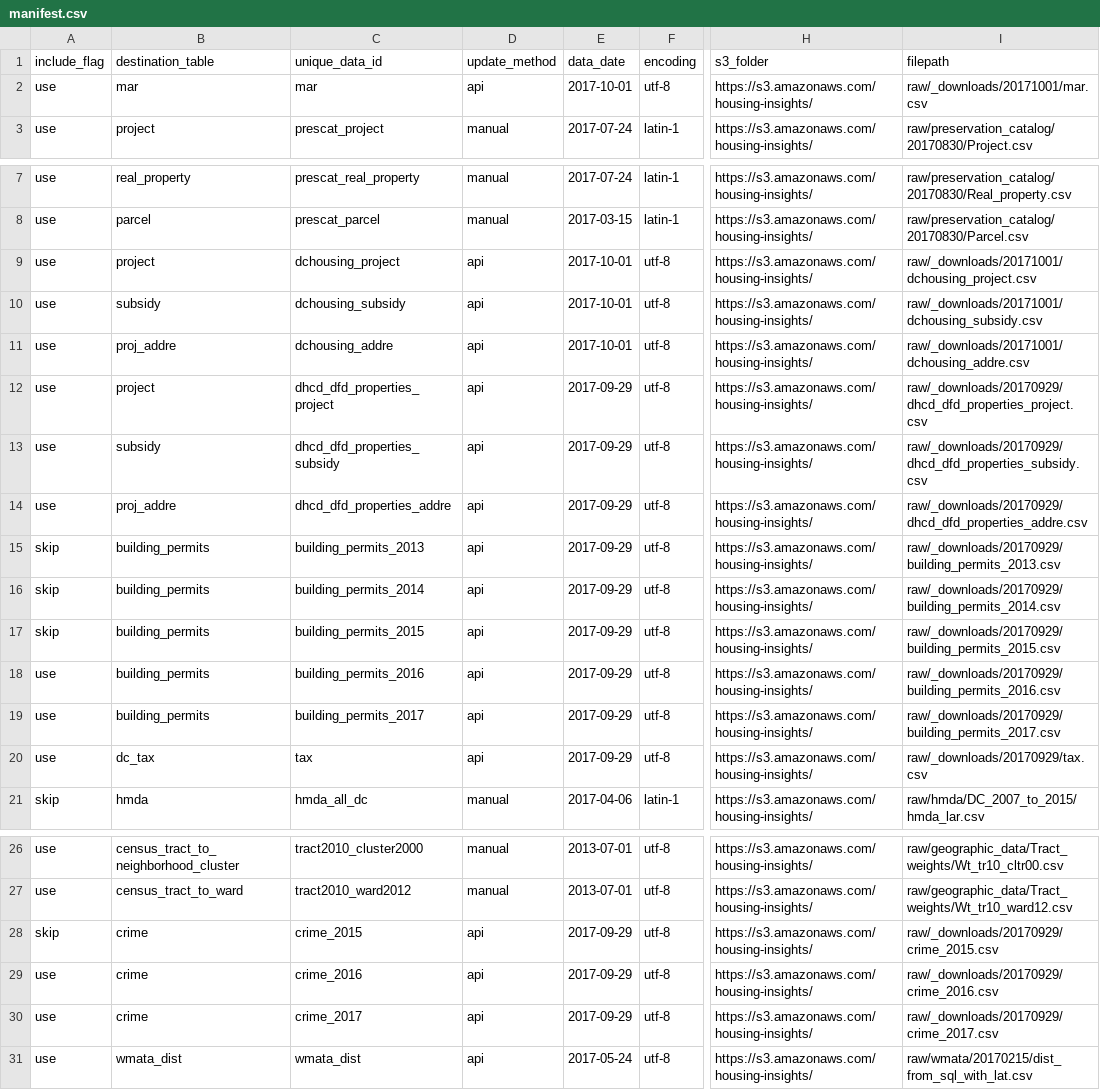
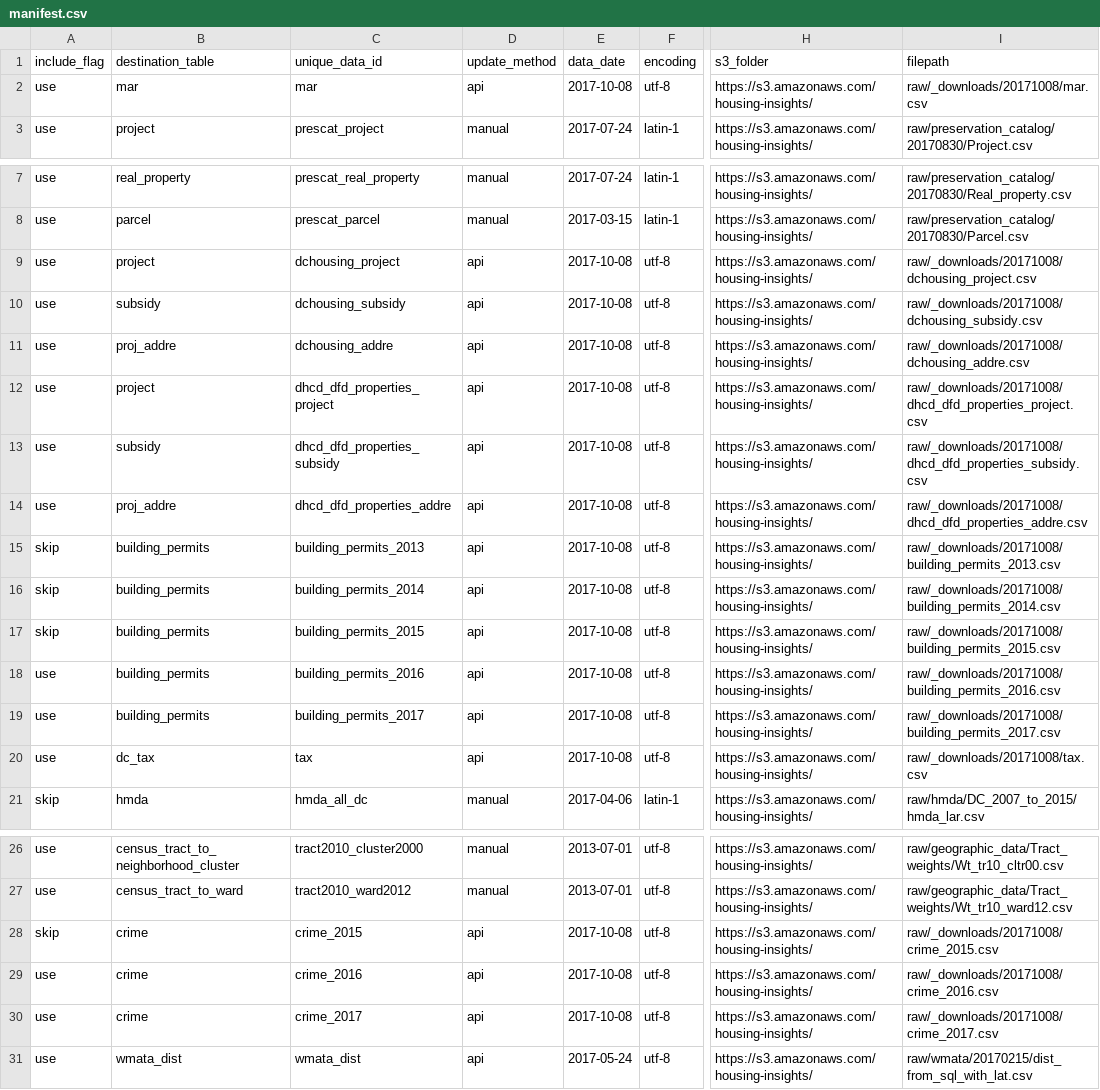
Before and after one commit to focusconsulting/housing-insights, a CSV file: python/scripts/manifest.csv, drawn as a sheet; only a part is shown, gaps mark what is left out; the diff names each change by its address in the sheet, - before the commit and + after, or states it on an @@ line.

```diff
--- a/python/scripts/manifest.csv
+++ b/python/scripts/manifest.csv
-E2 (data_date): 2017-10-01
+E2 (data_date): 2017-10-08
-I2 (filepath): raw/_downloads/20171001/mar.csv
+I2 (filepath): raw/_downloads/20171008/mar.csv
-E9:E11 (data_date): 2017-10-01
+E9:E11 (data_date): 2017-10-08
-I9 (filepath): raw/_downloads/20171001/dchousing_project.csv
+I9 (filepath): raw/_downloads/20171008/dchousing_project.csv
-I10 (filepath): raw/_downloads/20171001/dchousing_subsidy.csv
+I10 (filepath): raw/_downloads/20171008/dchousing_subsidy.csv
-I11 (filepath): raw/_downloads/20171001/dchousing_addre.csv
+I11 (filepath): raw/_downloads/20171008/dchousing_addre.csv
-E12:E20 (data_date): 2017-09-29
+E12:E20 (data_date): 2017-10-08
-I12 (filepath): raw/_downloads/20170929/dhcd_dfd_properties_project.csv
+I12 (filepath): raw/_downloads/20171008/dhcd_dfd_properties_project.csv
-I13 (filepath): raw/_downloads/20170929/dhcd_dfd_properties_subsidy.csv
+I13 (filepath): raw/_downloads/20171008/dhcd_dfd_properties_subsidy.csv
-I14 (filepath): raw/_downloads/20170929/dhcd_dfd_properties_addre.csv
+I14 (filepath): raw/_downloads/20171008/dhcd_dfd_properties_addre.csv
-I15 (filepath): raw/_downloads/20170929/building_permits_2013.csv
+I15 (filepath): raw/_downloads/20171008/building_permits_2013.csv
-I16 (filepath): raw/_downloads/20170929/building_permits_2014.csv
+I16 (filepath): raw/_downloads/20171008/building_permits_2014.csv
-I17 (filepath): raw/_downloads/20170929/building_permits_2015.csv
+I17 (filepath): raw/_downloads/20171008/building_permits_2015.csv
-I18 (filepath): raw/_downloads/20170929/building_permits_2016.csv
+I18 (filepath): raw/_downloads/20171008/building_permits_2016.csv
-I19 (filepath): raw/_downloads/20170929/building_permits_2017.csv
+I19 (filepath): raw/_downloads/20171008/building_permits_2017.csv
-I20 (filepath): raw/_downloads/20170929/tax.csv
+I20 (filepath): raw/_downloads/20171008/tax.csv
-E28:E30 (data_date): 2017-09-29
+E28:E30 (data_date): 2017-10-08
-I28 (filepath): raw/_downloads/20170929/crime_2015.csv
+I28 (filepath): raw/_downloads/20171008/crime_2015.csv
-I29 (filepath): raw/_downloads/20170929/crime_2016.csv
+I29 (filepath): raw/_downloads/20171008/crime_2016.csv
-I30 (filepath): raw/_downloads/20170929/crime_2017.csv
+I30 (filepath): raw/_downloads/20171008/crime_2017.csv
```
Also changed, not shown: 4 other files.
